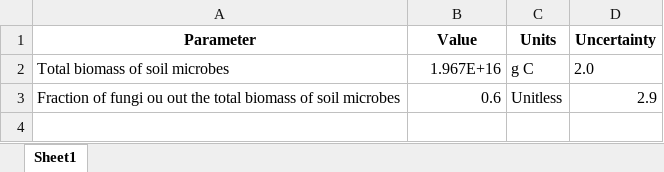
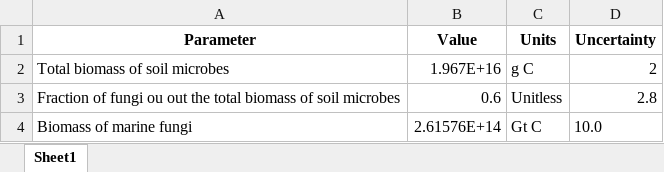
Before and after one commit to yinonbaron/biomass_distribution, an Excel workbook: fungi/fungi_biomass_estimate.xlsx, sheet Sheet1, drawn as a sheet; values as stored, in another font and other column widths than the file's, no borders; the diff names each change by its address in the sheet, - before the commit and + after, or states it on an @@ line.

```diff
--- a/fungi/fungi_biomass_estimate.xlsx (sheet Sheet1)
+++ b/fungi/fungi_biomass_estimate.xlsx (sheet Sheet1)
-D2 (Uncertainty): 2.0
+D2 (Uncertainty): 2
-D3 (Uncertainty): 2.9
+D3 (Uncertainty): 2.8
+row 4: Biomass of marine fungi | 2.61576E+14 | Gt C | 10.0
```
Also changed, not shown: bacteria_archaea/marine/marine_prok_biomass_estimate.xlsx, fungi/deep_subsurface/deep_subsurface_fungi.xlsx, 12 other files.
